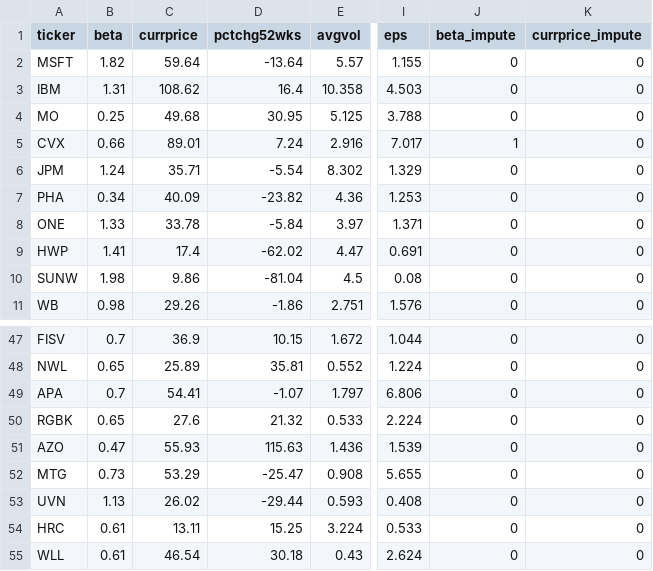
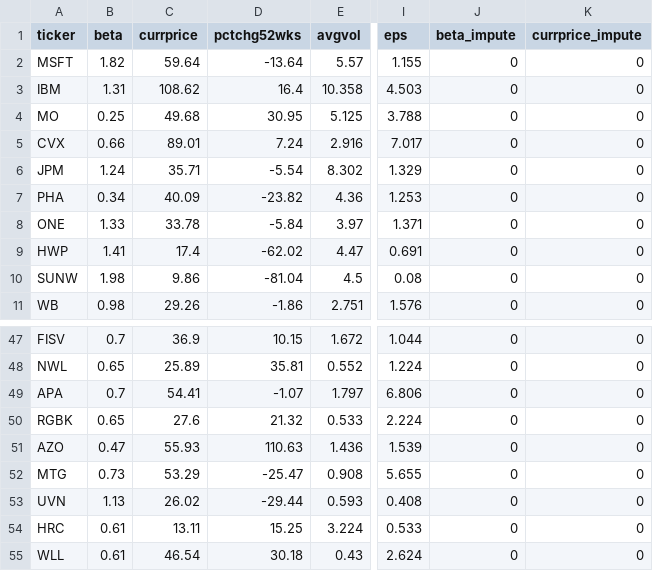
Before and after one commit to hsong300-repo/missingdata_backend, a CSV file: stock/error_zoom_track/new_data/stock_demo_demo.csv, drawn as a sheet; only a part is shown, gaps mark what is left out; the diff names each change by its address in the sheet, - before the commit and + after, or states it on an @@ line.

```diff
--- a/stock/error_zoom_track/new_data/stock_demo_demo.csv
+++ b/stock/error_zoom_track/new_data/stock_demo_demo.csv
-J5 (beta_impute): 1
+J5 (beta_impute): 0
-D51 (pctchg52wks): 115.63
+D51 (pctchg52wks): 110.63
```
Also changed, not shown: 3 other files.
